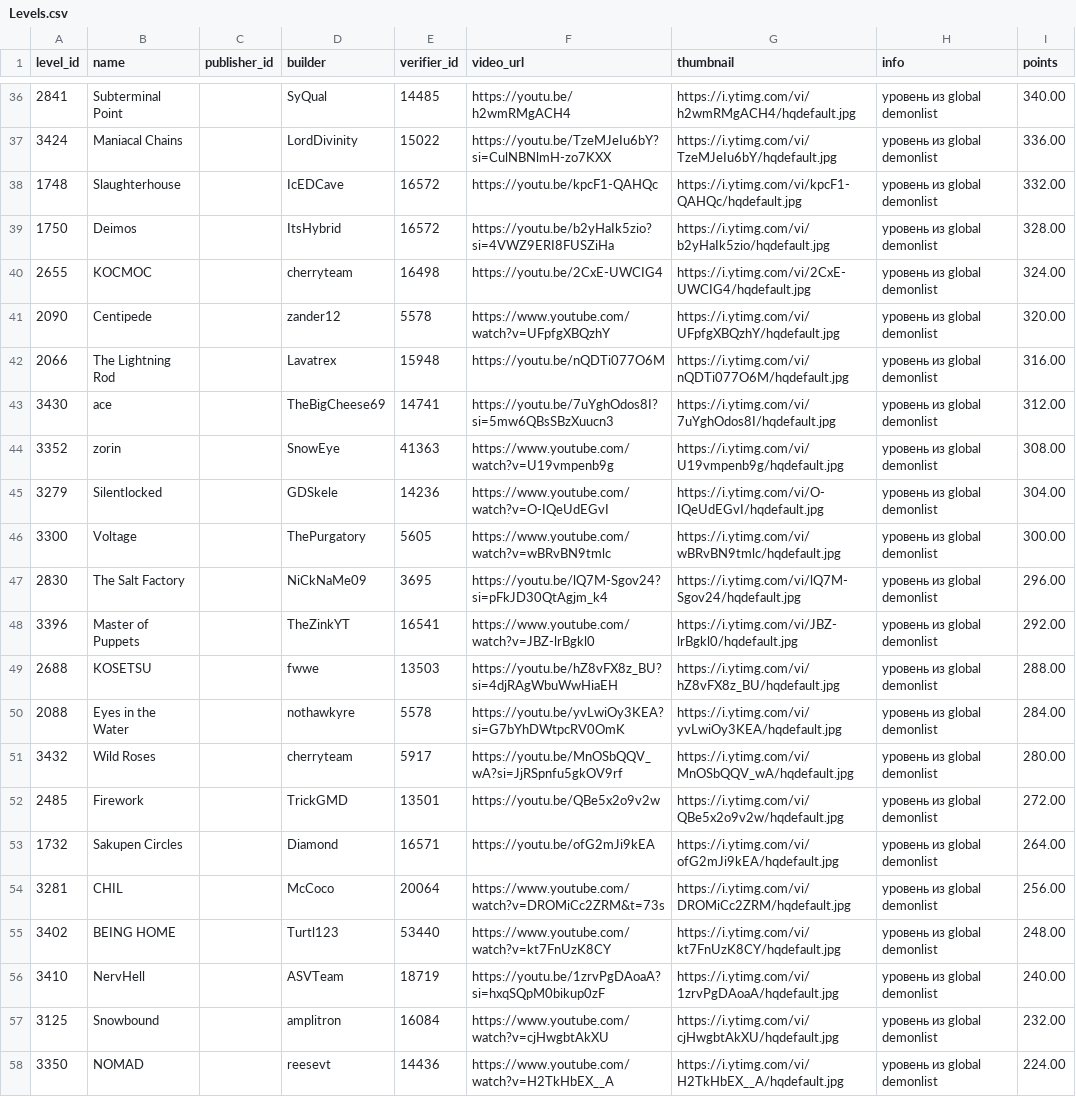
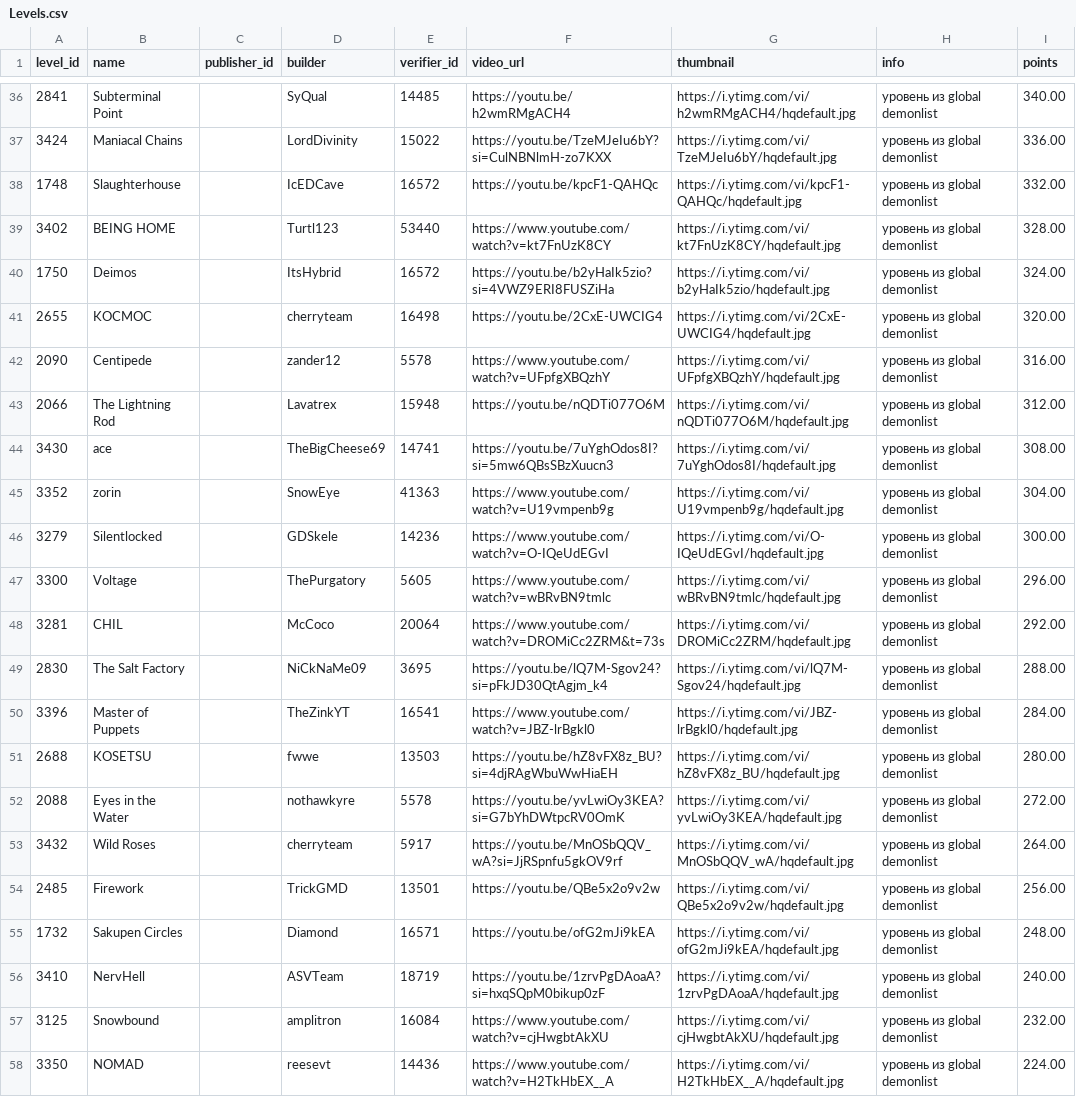
Before and after one commit to hertzzzzzz/h-cr, a CSV file: Levels.csv, drawn as a sheet; only a part is shown, gaps mark what is left out.

```diff
--- a/Levels.csv
+++ b/Levels.csv
@@ -38,19 +38,19 @@
 1748,Slaughterhouse,,IcEDCave,16572,https://youtu.be/kpcF1-QAHQc,https://i.ytimg.com/vi/kpcF1-QAHQc/hqdefault.jpg,уровень из global demonlist,332.00
-1750,Deimos,,ItsHybrid,16572,https://youtu.be/b2yHaIk5zio?si=4VWZ9ERI8FUSZiHa,https://i.ytimg.com/vi/b2yHaIk5zio/hqdefault.jpg,уровень из global demonlist,328.00
-2655,KOCMOC,,cherryteam,16498,https://youtu.be/2CxE-UWCIG4,https://i.ytimg.com/vi/2CxE-UWCIG4/hqdefault.jpg,уровень из global demonlist,324.00
-2090,Centipede,,zander12 ,5578,https://www.youtube.com/watch?v=UFpfgXBQzhY,https://i.ytimg.com/vi/UFpfgXBQzhY/hqdefault.jpg,уровень из global demonlist,320.00
-2066,The Lightning Rod,,Lavatrex,15948,https://youtu.be/nQDTi077O6M,https://i.ytimg.com/vi/nQDTi077O6M/hqdefault.jpg,уровень из global demonlist,316.00
-3430,ace,,TheBigCheese69,14741,https://youtu.be/7uYghOdos8I?si=5mw6QBsSBzXuucn3,https://i.ytimg.com/vi/7uYghOdos8I/hqdefault.jpg,уровень из global demonlist,312.00
-3352,zorin,,SnowEye,41363,https://www.youtube.com/watch?v=U19vmpenb9g,https://i.ytimg.com/vi/U19vmpenb9g/hqdefault.jpg,уровень из global demonlist,308.00
-3279,Silentlocked,,GDSkele,14236,https://www.youtube.com/watch?v=O-IQeUdEGvI,https://i.ytimg.com/vi/O-IQeUdEGvI/hqdefault.jpg,уровень из global demonlist,304.00
-3300,Voltage,,ThePurgatory,5605,https://www.youtube.com/watch?v=wBRvBN9tmlc,https://i.ytimg.com/vi/wBRvBN9tmlc/hqdefault.jpg,уровень из global demonlist,300.00
-2830,The Salt Factory,,NiCkNaMe09,3695,https://youtu.be/lQ7M-Sgov24?si=pFkJD30QtAgjm_k4,https://i.ytimg.com/vi/lQ7M-Sgov24/hqdefault.jpg,уровень из global demonlist,296.00
-3396,Master of Puppets,,TheZinkYT,16541,https://www.youtube.com/watch?v=JBZ-lrBgkl0,https://i.ytimg.com/vi/JBZ-lrBgkl0/hqdefault.jpg,уровень из global demonlist,292.00
-2688,KOSETSU,,fwwe,13503,https://youtu.be/hZ8vFX8z_BU?si=4djRAgWbuWwHiaEH,https://i.ytimg.com/vi/hZ8vFX8z_BU/hqdefault.jpg,уровень из global demonlist,288.00
-2088,Eyes in the Water,,nothawkyre,5578,https://youtu.be/yvLwiOy3KEA?si=G7bYhDWtpcRV0OmK,https://i.ytimg.com/vi/yvLwiOy3KEA/hqdefault.jpg,уровень из global demonlist,284.00
-3432,Wild Roses,,cherryteam,5917,https://youtu.be/MnOSbQQV_wA?si=JjRSpnfu5gkOV9rf,https://i.ytimg.com/vi/MnOSbQQV_wA/hqdefault.jpg,уровень из global demonlist,280.00
-2485,Firework,,TrickGMD,13501,https://youtu.be/QBe5x2o9v2w,https://i.ytimg.com/vi/QBe5x2o9v2w/hqdefault.jpg,уровень из global demonlist,272.00
-1732,Sakupen Circles,,Diamond,16571,https://youtu.be/ofG2mJi9kEA,https://i.ytimg.com/vi/ofG2mJi9kEA/hqdefault.jpg,уровень из global demonlist,264.00
-3281,CHIL,,McCoco,20064,https://www.youtube.com/watch?v=DROMiCc2ZRM&t=73s,https://i.ytimg.com/vi/DROMiCc2ZRM/hqdefault.jpg,уровень из global demonlist,256.00
-3402,BEING HOME,,Turtl123,53440,https://www.youtube.com/watch?v=kt7FnUzK8CY,https://i.ytimg.com/vi/kt7FnUzK8CY/hqdefault.jpg,уровень из global demonlist,248.00
+3402,BEING HOME,,Turtl123,53440,https://www.youtube.com/watch?v=kt7FnUzK8CY,https://i.ytimg.com/vi/kt7FnUzK8CY/hqdefault.jpg,уровень из global demonlist,328.00
+1750,Deimos,,ItsHybrid,16572,https://youtu.be/b2yHaIk5zio?si=4VWZ9ERI8FUSZiHa,https://i.ytimg.com/vi/b2yHaIk5zio/hqdefault.jpg,уровень из global demonlist,324.00
+2655,KOCMOC,,cherryteam,16498,https://youtu.be/2CxE-UWCIG4,https://i.ytimg.com/vi/2CxE-UWCIG4/hqdefault.jpg,уровень из global demonlist,320.00
+2090,Centipede,,zander12 ,5578,https://www.youtube.com/watch?v=UFpfgXBQzhY,https://i.ytimg.com/vi/UFpfgXBQzhY/hqdefault.jpg,уровень из global demonlist,316.00
+2066,The Lightning Rod,,Lavatrex,15948,https://youtu.be/nQDTi077O6M,https://i.ytimg.com/vi/nQDTi077O6M/hqdefault.jpg,уровень из global demonlist,312.00
+3430,ace,,TheBigCheese69,14741,https://youtu.be/7uYghOdos8I?si=5mw6QBsSBzXuucn3,https://i.ytimg.com/vi/7uYghOdos8I/hqdefault.jpg,уровень из global demonlist,308.00
+3352,zorin,,SnowEye,41363,https://www.youtube.com/watch?v=U19vmpenb9g,https://i.ytimg.com/vi/U19vmpenb9g/hqdefault.jpg,уровень из global demonlist,304.00
+3279,Silentlocked,,GDSkele,14236,https://www.youtube.com/watch?v=O-IQeUdEGvI,https://i.ytimg.com/vi/O-IQeUdEGvI/hqdefault.jpg,уровень из global demonlist,300.00
+3300,Voltage,,ThePurgatory,5605,https://www.youtube.com/watch?v=wBRvBN9tmlc,https://i.ytimg.com/vi/wBRvBN9tmlc/hqdefault.jpg,уровень из global demonlist,296.00
+3281,CHIL,,McCoco,20064,https://www.youtube.com/watch?v=DROMiCc2ZRM&t=73s,https://i.ytimg.com/vi/DROMiCc2ZRM/hqdefault.jpg,уровень из global demonlist,292.00
+2830,The Salt Factory,,NiCkNaMe09,3695,https://youtu.be/lQ7M-Sgov24?si=pFkJD30QtAgjm_k4,https://i.ytimg.com/vi/lQ7M-Sgov24/hqdefault.jpg,уровень из global demonlist,288.00
+3396,Master of Puppets,,TheZinkYT,16541,https://www.youtube.com/watch?v=JBZ-lrBgkl0,https://i.ytimg.com/vi/JBZ-lrBgkl0/hqdefault.jpg,уровень из global demonlist,284.00
+2688,KOSETSU,,fwwe,13503,https://youtu.be/hZ8vFX8z_BU?si=4djRAgWbuWwHiaEH,https://i.ytimg.com/vi/hZ8vFX8z_BU/hqdefault.jpg,уровень из global demonlist,280.00
+2088,Eyes in the Water,,nothawkyre,5578,https://youtu.be/yvLwiOy3KEA?si=G7bYhDWtpcRV0OmK,https://i.ytimg.com/vi/yvLwiOy3KEA/hqdefault.jpg,уровень из global demonlist,272.00
+3432,Wild Roses,,cherryteam,5917,https://youtu.be/MnOSbQQV_wA?si=JjRSpnfu5gkOV9rf,https://i.ytimg.com/vi/MnOSbQQV_wA/hqdefault.jpg,уровень из global demonlist,264.00
+2485,Firework,,TrickGMD,13501,https://youtu.be/QBe5x2o9v2w,https://i.ytimg.com/vi/QBe5x2o9v2w/hqdefault.jpg,уровень из global demonlist,256.00
+1732,Sakupen Circles,,Diamond,16571,https://youtu.be/ofG2mJi9kEA,https://i.ytimg.com/vi/ofG2mJi9kEA/hqdefault.jpg,уровень из global demonlist,248.00
 3410,NervHell,,ASVTeam,18719,https://youtu.be/1zrvPgDAoaA?si=hxqSQpM0bikup0zF,https://i.ytimg.com/vi/1zrvPgDAoaA/hqdefault.jpg,уровень из global demonlist,240.00
```
Also changed, not shown: Players.csv, Records.csv.
